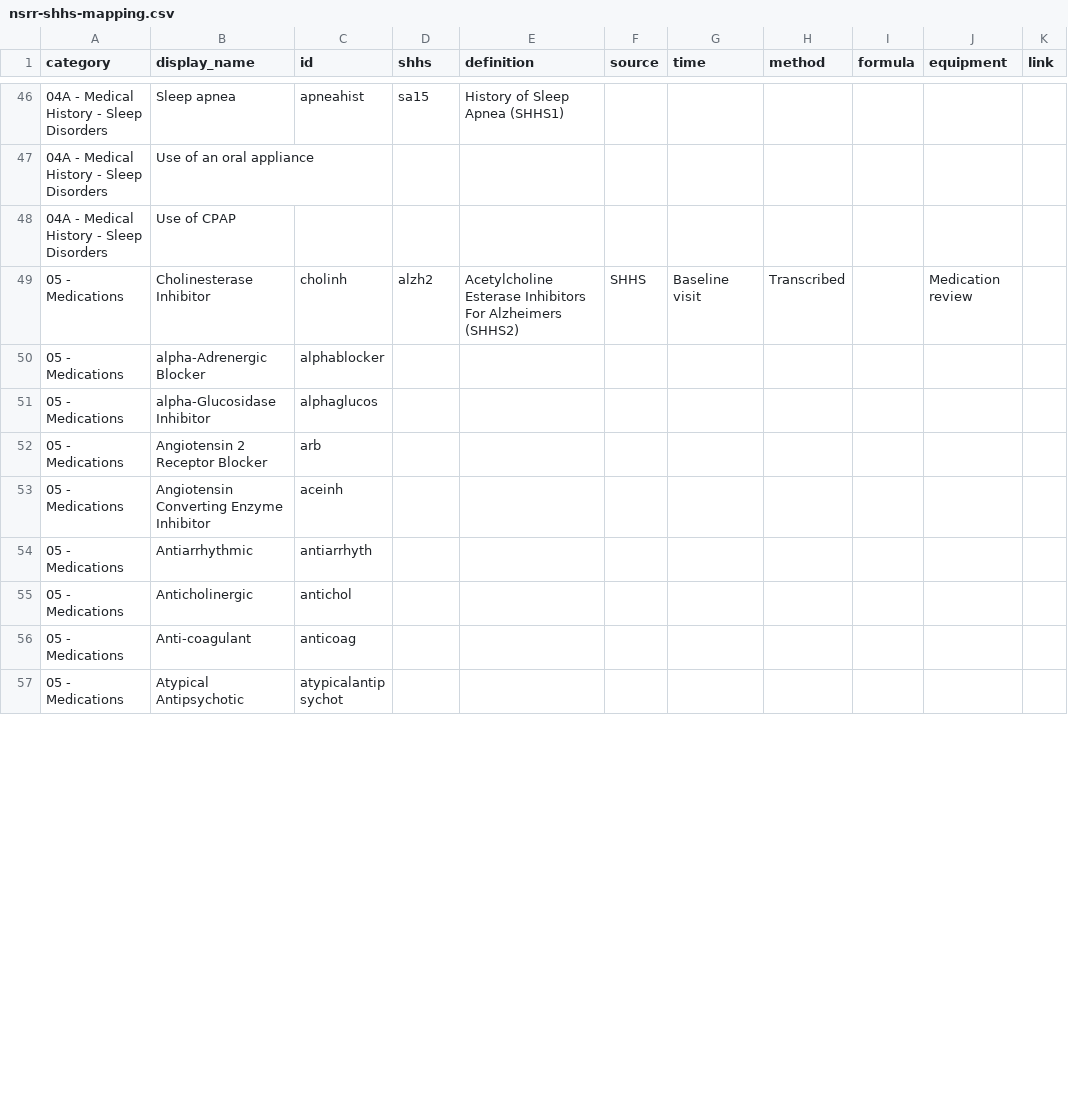
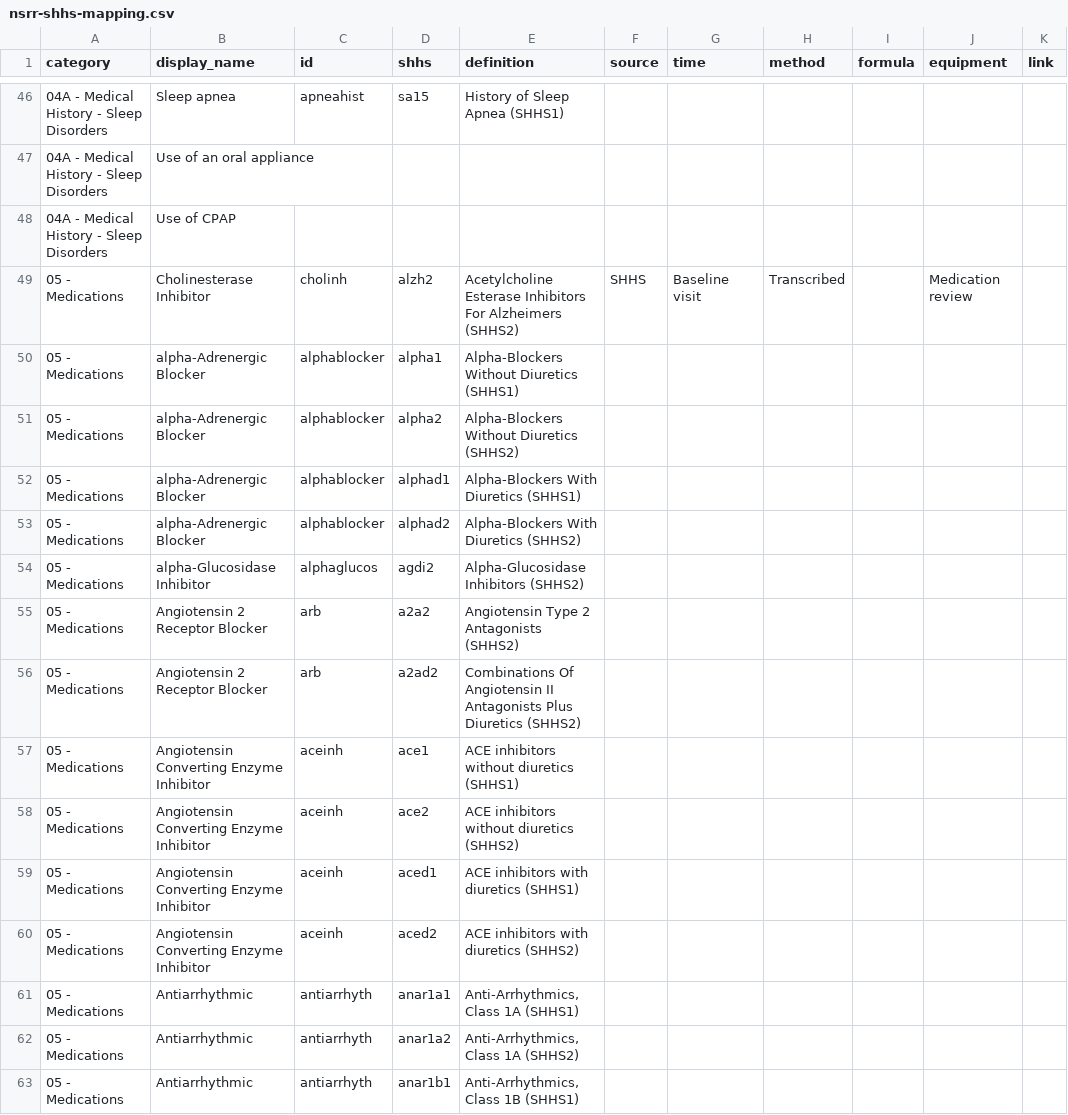
Before and after one commit to licongcui/nsrr-cross-cohort-mapping, a CSV file: mappings/nsrr-shhs-mapping.csv, drawn as a sheet; only a part is shown, gaps mark what is left out; the shorter side is filled out with more unchanged rows; the diff covers the shown part only.

Commit message:
Updated CDD and SHHS mapping

```diff
--- a/mappings/nsrr-shhs-mapping.csv
+++ b/mappings/nsrr-shhs-mapping.csv
@@ -49,6 +49,15 @@ category,display_name,id,shhs,definition,source,time,method,formula,equipment,li
 05 - Medications,Cholinesterase Inhibitor,cholinh,alzh2,Acetylcholine Esterase Inhibitors For Alzheimers (SHHS2),SHHS,Baseline visit,Transcribed,,Medication review,
-05 - Medications,alpha-Adrenergic Blocker,alphablocker,,,,,,,,
-05 - Medications,alpha-Glucosidase Inhibitor,alphaglucos,,,,,,,,
-05 - Medications,Angiotensin 2 Receptor Blocker,arb,,,,,,,,
-05 - Medications,Angiotensin Converting Enzyme Inhibitor,aceinh,,,,,,,,
-05 - Medications,Antiarrhythmic,antiarrhyth,,,,,,,,
+05 - Medications,alpha-Adrenergic Blocker,alphablocker,alpha1,Alpha-Blockers Without Diuretics (SHHS1),,,,,,
+05 - Medications,alpha-Adrenergic Blocker,alphablocker,alpha2,Alpha-Blockers Without Diuretics (SHHS2),,,,,,
+05 - Medications,alpha-Adrenergic Blocker,alphablocker,alphad1,Alpha-Blockers With Diuretics (SHHS1),,,,,,
+05 - Medications,alpha-Adrenergic Blocker,alphablocker,alphad2,Alpha-Blockers With Diuretics (SHHS2),,,,,,
+05 - Medications,alpha-Glucosidase Inhibitor,alphaglucos,agdi2,Alpha-Glucosidase Inhibitors (SHHS2),,,,,,
+05 - Medications,Angiotensin 2 Receptor Blocker,arb,a2a2,Angiotensin Type 2 Antagonists (SHHS2),,,,,,
+05 - Medications,Angiotensin 2 Receptor Blocker,arb,a2ad2,Combinations Of Angiotensin II Antagonists Plus Diuretics (SHHS2),,,,,,
+05 - Medications,Angiotensin Converting Enzyme Inhibitor,aceinh,ace1,ACE inhibitors without diuretics (SHHS1),,,,,,
+05 - Medications,Angiotensin Converting Enzyme Inhibitor,aceinh,ace2,ACE inhibitors without diuretics (SHHS2),,,,,,
+05 - Medications,Angiotensin Converting Enzyme Inhibitor,aceinh,aced1,ACE inhibitors with diuretics (SHHS1),,,,,,
+05 - Medications,Angiotensin Converting Enzyme Inhibitor,aceinh,aced2,ACE inhibitors with diuretics (SHHS2),,,,,,
+05 - Medications,Antiarrhythmic,antiarrhyth,anar1a1,"Anti-Arrhythmics, Class 1A (SHHS1)",,,,,,
+05 - Medications,Antiarrhythmic,antiarrhyth,anar1a2,"Anti-Arrhythmics, Class 1A (SHHS2)",,,,,,
+05 - Medications,Antiarrhythmic,antiarrhyth,anar1b1,"Anti-Arrhythmics, Class 1B (SHHS1)",,,,,,
```
Also changed, not shown: 24 added rows and 16 edited cells elsewhere in this file, mappings/nsrr-canonical-data-dictionary.csv.
